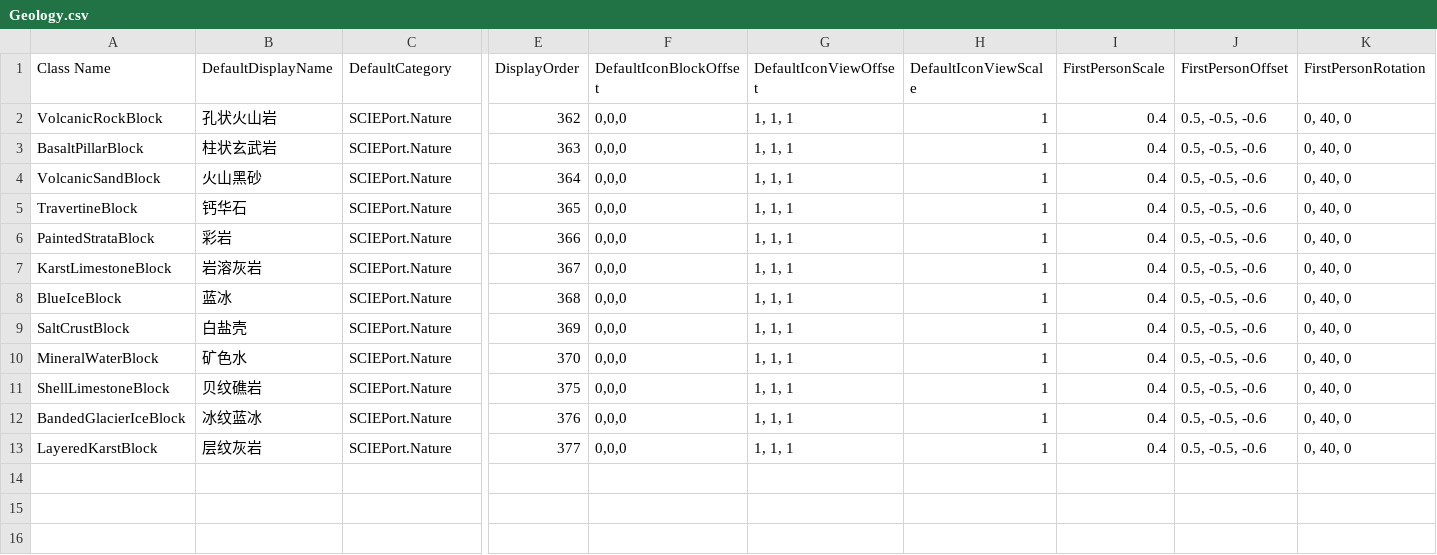
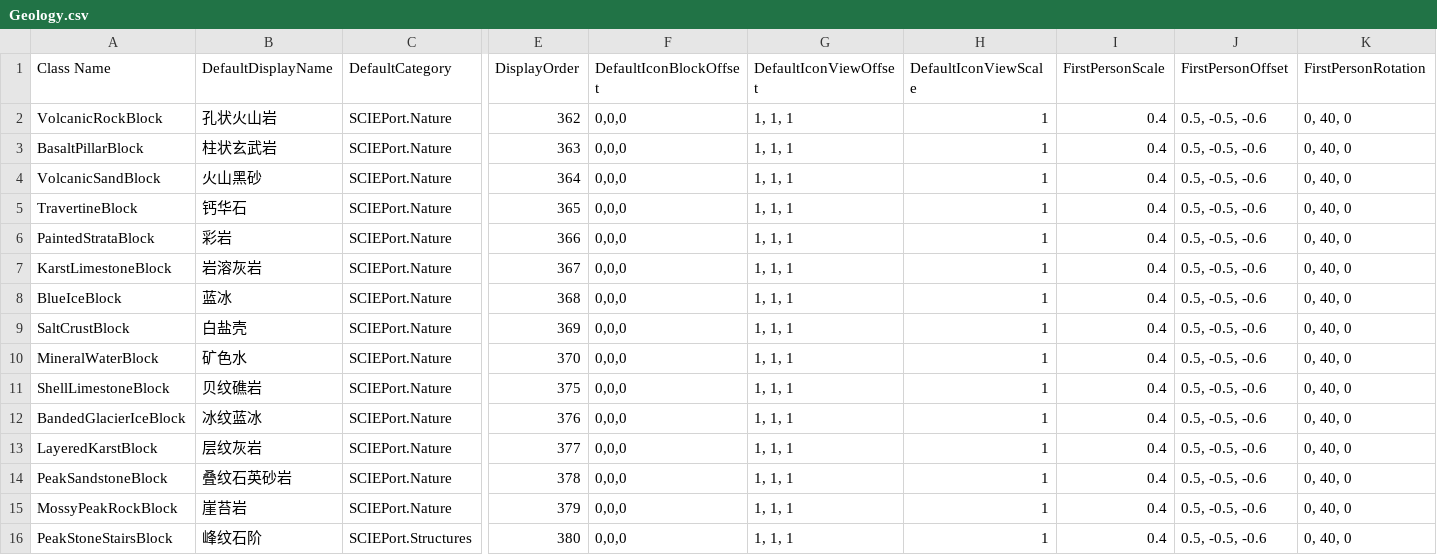
Before and after one commit to godblessmezyan-art/Survivalcraft2, a CSV file: SCIE-Port/src/SCIEPort/Assets/Blocks/Geology.csv, drawn as a sheet; only a part is shown, gaps mark what is left out; rows hold the shown columns only; the diff names each change by its address in the sheet, - before the commit and + after, or states it on an @@ line.

Commit message:
荒野探险家 1.10.0：云瀑峰林、坡地瀑布与地质建材
新增 892-894 叠纹石英砂岩/崖苔岩/峰纹石阶，云瀑峰林三道原生水瀑共潭并接入地形图鉴的武陵源取景；石道与观景台在原生育树后清理树冠并恢复石面，坡地瀑布提高原生水柱出现率。

```diff
--- a/SCIE-Port/src/SCIEPort/Assets/Blocks/Geology.csv
+++ b/SCIE-Port/src/SCIEPort/Assets/Blocks/Geology.csv
+row 14: PeakSandstoneBlock | 叠纹石英砂岩 | SCIEPort.Nature | 378 | 0,0,0 | 1, 1, 1 | 1 | 0.4 | 0.5, -0.5, -0.6 | 0, 40, 0
+row 15: MossyPeakRockBlock | 崖苔岩 | SCIEPort.Nature | 379 | 0,0,0 | 1, 1, 1 | 1 | 0.4 | 0.5, -0.5, -0.6 | 0, 40, 0
+row 16: PeakStoneStairsBlock | 峰纹石阶 | SCIEPort.Structures | 380 | 0,0,0 | 1, 1, 1 | 1 | 0.4 | 0.5, -0.5, -0.6 | 0, 40, 0
```
Also changed, not shown: 24 other files.
